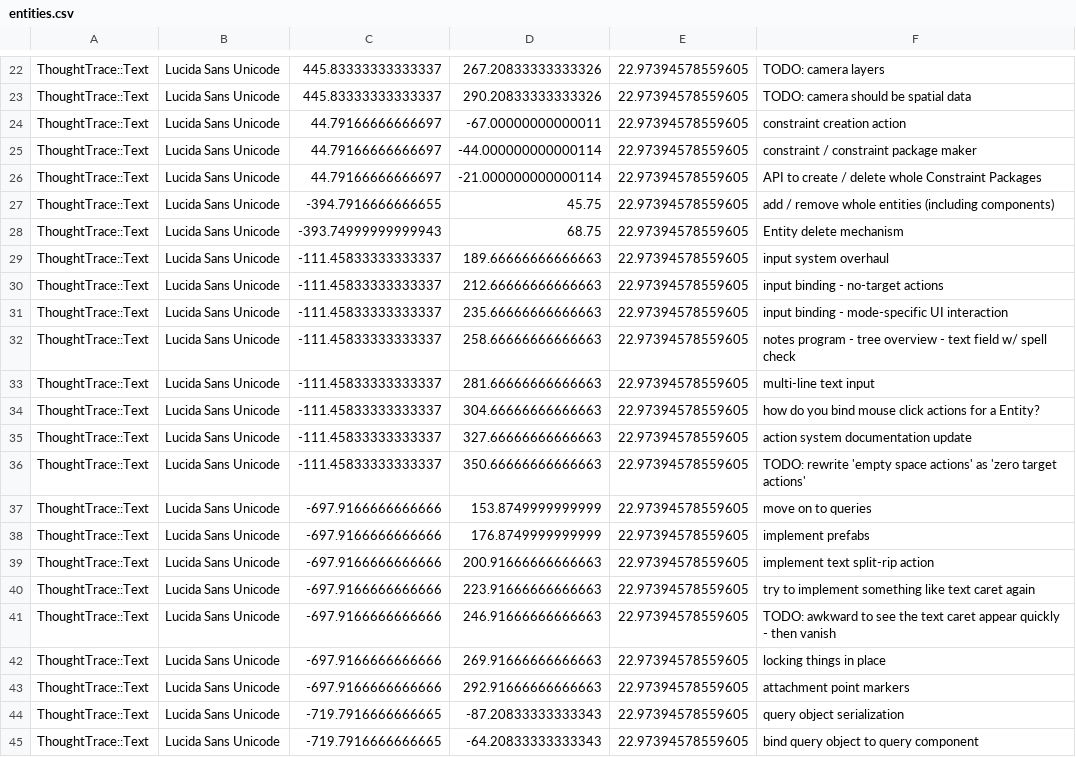
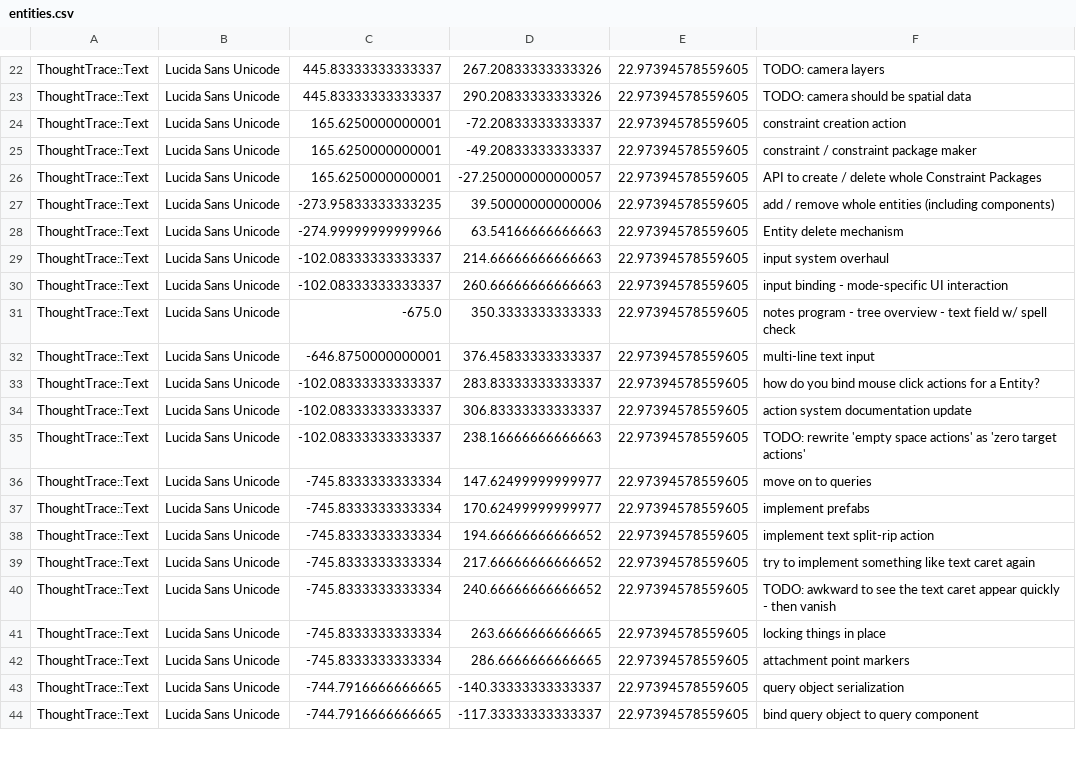
Before and after one commit to RavensKrag/ThoughtTrace, a CSV file: bin/data/todos/entities.csv, drawn as a sheet; only a part is shown, gaps mark what is left out; the diff covers the shown part only.

```diff
--- a/bin/data/todos/entities.csv
+++ b/bin/data/todos/entities.csv
@@ -23,23 +23,22 @@ ThoughtTrace::Text,Lucida Sans Unicode,445.83333333333337,267.20833333333326,22.
 ThoughtTrace::Text,Lucida Sans Unicode,445.83333333333337,290.20833333333326,22.97394578559605,TODO: camera should be spatial data
-ThoughtTrace::Text,Lucida Sans Unicode,44.79166666666697,-67.00000000000011,22.97394578559605,constraint creation action
-ThoughtTrace::Text,Lucida Sans Unicode,44.79166666666697,-44.000000000000114,22.97394578559605,constraint / constraint package maker
-ThoughtTrace::Text,Lucida Sans Unicode,44.79166666666697,-21.000000000000114,22.97394578559605,API to create / delete whole Constraint Packages
-ThoughtTrace::Text,Lucida Sans Unicode,-394.7916666666655,45.75,22.97394578559605,add / remove whole entities (including components)
-ThoughtTrace::Text,Lucida Sans Unicode,-393.74999999999943,68.75,22.97394578559605,Entity delete mechanism
-ThoughtTrace::Text,Lucida Sans Unicode,-111.45833333333337,189.66666666666663,22.97394578559605,input system overhaul
-ThoughtTrace::Text,Lucida Sans Unicode,-111.45833333333337,212.66666666666663,22.97394578559605,input binding - no-target actions
-ThoughtTrace::Text,Lucida Sans Unicode,-111.45833333333337,235.66666666666663,22.97394578559605,input binding - mode-specific UI interaction
-ThoughtTrace::Text,Lucida Sans Unicode,-111.45833333333337,258.66666666666663,22.97394578559605,notes program - tree overview - text field w/ spell check
-ThoughtTrace::Text,Lucida Sans Unicode,-111.45833333333337,281.66666666666663,22.97394578559605,multi-line text input
-ThoughtTrace::Text,Lucida Sans Unicode,-111.45833333333337,304.66666666666663,22.97394578559605,how do you bind mouse click actions for a Entity?
-ThoughtTrace::Text,Lucida Sans Unicode,-111.45833333333337,327.66666666666663,22.97394578559605,action system documentation update
-ThoughtTrace::Text,Lucida Sans Unicode,-111.45833333333337,350.66666666666663,22.97394578559605,TODO: rewrite 'empty space actions' as 'zero target actions'
-ThoughtTrace::Text,Lucida Sans Unicode,-697.9166666666666,153.8749999999999,22.97394578559605,move on to queries
-ThoughtTrace::Text,Lucida Sans Unicode,-697.9166666666666,176.8749999999999,22.97394578559605,implement prefabs
-ThoughtTrace::Text,Lucida Sans Unicode,-697.9166666666666,200.91666666666663,22.97394578559605,implement text split-rip action
-ThoughtTrace::Text,Lucida Sans Unicode,-697.9166666666666,223.91666666666663,22.97394578559605,try to implement something like text caret again
-ThoughtTrace::Text,Lucida Sans Unicode,-697.9166666666666,246.91666666666663,22.97394578559605,TODO: awkward to see the text caret appear quickly - then vanish
-ThoughtTrace::Text,Lucida Sans Unicode,-697.9166666666666,269.91666666666663,22.97394578559605,locking things in place
-ThoughtTrace::Text,Lucida Sans Unicode,-697.9166666666666,292.91666666666663,22.97394578559605,attachment point markers
-ThoughtTrace::Text,Lucida Sans Unicode,-719.7916666666665,-87.20833333333343,22.97394578559605,query object serialization
-ThoughtTrace::Text,Lucida Sans Unicode,-719.7916666666665,-64.20833333333343,22.97394578559605,bind query object to query component
+ThoughtTrace::Text,Lucida Sans Unicode,165.6250000000001,-72.20833333333337,22.97394578559605,constraint creation action
+ThoughtTrace::Text,Lucida Sans Unicode,165.6250000000001,-49.20833333333337,22.97394578559605,constraint / constraint package maker
+ThoughtTrace::Text,Lucida Sans Unicode,165.6250000000001,-27.250000000000057,22.97394578559605,API to create / delete whole Constraint Packages
+ThoughtTrace::Text,Lucida Sans Unicode,-273.95833333333235,39.50000000000006,22.97394578559605,add / remove whole entities (including components)
+ThoughtTrace::Text,Lucida Sans Unicode,-274.99999999999966,63.54166666666663,22.97394578559605,Entity delete mechanism
+ThoughtTrace::Text,Lucida Sans Unicode,-102.08333333333337,214.66666666666663,22.97394578559605,input system overhaul
+ThoughtTrace::Text,Lucida Sans Unicode,-102.08333333333337,260.66666666666663,22.97394578559605,input binding - mode-specific UI interaction
+ThoughtTrace::Text,Lucida Sans Unicode,-675.0,350.3333333333333,22.97394578559605,notes program - tree overview - text field w/ spell check
+ThoughtTrace::Text,Lucida Sans Unicode,-646.8750000000001,376.45833333333337,22.97394578559605,multi-line text input
+ThoughtTrace::Text,Lucida Sans Unicode,-102.08333333333337,283.83333333333337,22.97394578559605,how do you bind mouse click actions for a Entity?
+ThoughtTrace::Text,Lucida Sans Unicode,-102.08333333333337,306.83333333333337,22.97394578559605,action system documentation update
+ThoughtTrace::Text,Lucida Sans Unicode,-102.08333333333337,238.16666666666663,22.97394578559605,TODO: rewrite 'empty space actions' as 'zero target actions'
+ThoughtTrace::Text,Lucida Sans Unicode,-745.8333333333334,147.62499999999977,22.97394578559605,move on to queries
+ThoughtTrace::Text,Lucida Sans Unicode,-745.8333333333334,170.62499999999977,22.97394578559605,implement prefabs
+ThoughtTrace::Text,Lucida Sans Unicode,-745.8333333333334,194.66666666666652,22.97394578559605,implement text split-rip action
+ThoughtTrace::Text,Lucida Sans Unicode,-745.8333333333334,217.66666666666652,22.97394578559605,try to implement something like text caret again
+ThoughtTrace::Text,Lucida Sans Unicode,-745.8333333333334,240.66666666666652,22.97394578559605,TODO: awkward to see the text caret appear quickly - then vanish
+ThoughtTrace::Text,Lucida Sans Unicode,-745.8333333333334,263.6666666666665,22.97394578559605,locking things in place
+ThoughtTrace::Text,Lucida Sans Unicode,-745.8333333333334,286.6666666666665,22.97394578559605,attachment point markers
+ThoughtTrace::Text,Lucida Sans Unicode,-744.7916666666665,-140.33333333333337,22.97394578559605,query object serialization
+ThoughtTrace::Text,Lucida Sans Unicode,-744.7916666666665,-117.33333333333337,22.97394578559605,bind query object to query component
```
Also changed, not shown: 27 edited cells elsewhere in this file, 2 other files.
